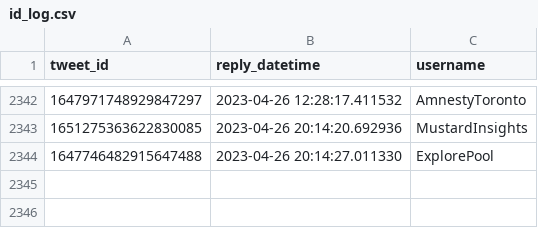
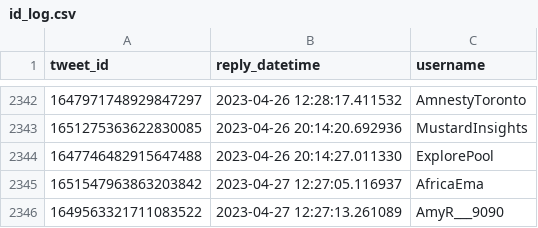
Before and after one commit to dquintani/update, a CSV file: Greenhouse_Data/_bots/twitter_greenhouse_summon/id_log.csv, drawn as a sheet; only a part is shown, gaps mark what is left out.

```diff
--- a/Greenhouse_Data/_bots/twitter_greenhouse_summon/id_log.csv
+++ b/Greenhouse_Data/_bots/twitter_greenhouse_summon/id_log.csv
@@ -2344 +2344,3 @@ tweet_id,reply_datetime,username
 1647746482915647488,2023-04-26 20:14:27.011330,ExplorePool
+1651547963863203842,2023-04-27 12:27:05.116937,AfricaEma
+1649563321711083522,2023-04-27 12:27:13.261089,AmyR___9090
```
Also changed, not shown: log.csv, 5 other files.
